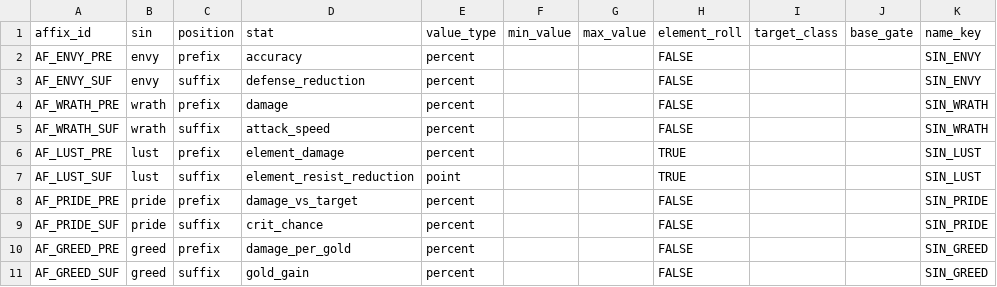
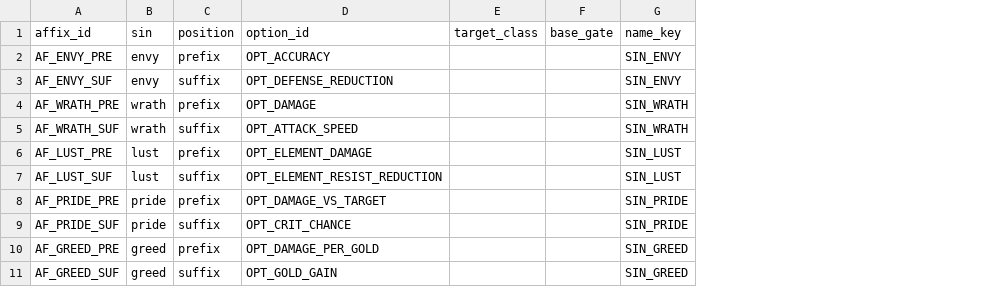
Before and after one commit to dldudcks91/TheSevenBullet, a CSV file: src/data/relic_affix.csv, drawn as a sheet; removed rows and columns are numbered as before the commit, all else as after; the diff names each change by its address in the sheet, - before the commit and + after, or states it on an @@ line.

```diff
--- a/src/data/relic_affix.csv
+++ b/src/data/relic_affix.csv
-column D, rows 1-11: stat | accuracy | defense_reduction | damage | attack_speed | element_damage | element_resist_reduction | damage_vs_target | crit_chance | damage_per_gold | gold_gain
-column E, rows 1-11: value_type | percent | percent | percent | percent | percent | point | percent | percent | percent | percent
-column F, row 1: min_value
-column G, row 1: max_value
-column H, rows 1-11: element_roll | FALSE | FALSE | FALSE | FALSE | TRUE | TRUE | FALSE | FALSE | FALSE | FALSE
+column D, rows 1-11: option_id | OPT_ACCURACY | OPT_DEFENSE_REDUCTION | OPT_DAMAGE | OPT_ATTACK_SPEED | OPT_ELEMENT_DAMAGE | OPT_ELEMENT_RESIST_REDUCTION | OPT_DAMAGE_VS_TARGET | OPT_CRIT_CHANCE | OPT_DAMAGE_PER_GOLD | OPT_GOLD_GAIN
```
Also changed, not shown: src/data/i18n/text.csv, src/data/relic_base.csv, 2 other files.
